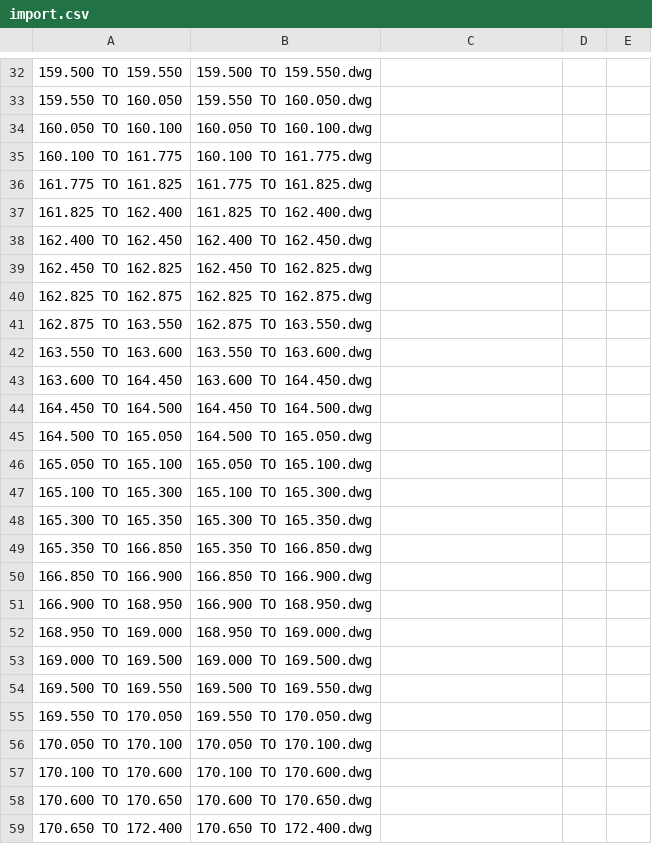
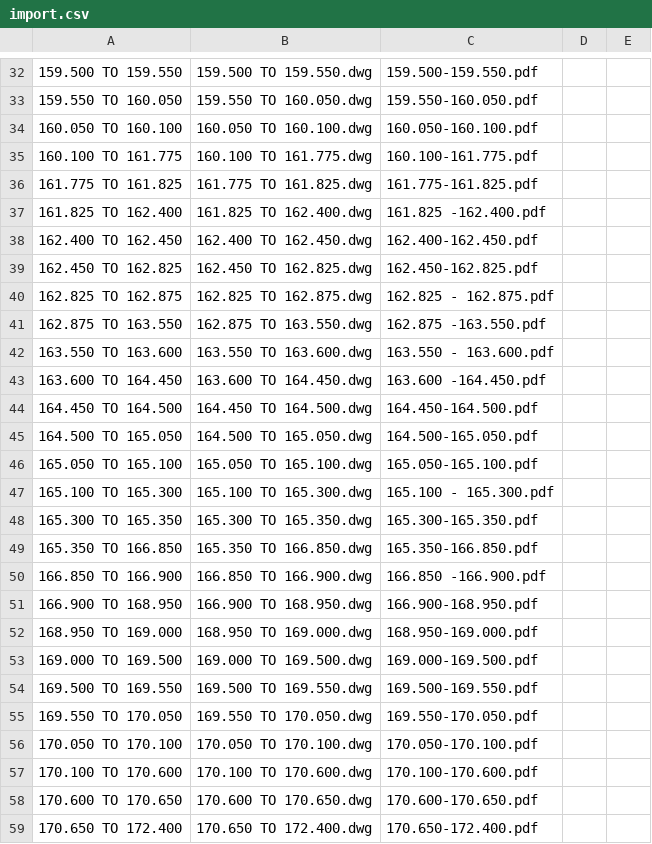
Before and after one commit to planetskht/HNSS-Phase-1, a CSV file: import.csv, drawn as a sheet; only a part is shown, gaps mark what is left out; the diff covers the shown part only; the diff names each change by its address in the sheet, - before the commit and + after, or states it on an @@ line.

```diff
--- a/import.csv
+++ b/import.csv
-C32: (empty)
+C32: 159.500-159.550.pdf
-C33: (empty)
+C33: 159.550-160.050.pdf
-C34: (empty)
+C34: 160.050-160.100.pdf
-C35: (empty)
+C35: 160.100-161.775.pdf
-C36: (empty)
+C36: 161.775-161.825.pdf
-C37: (empty)
+C37: 161.825 -162.400.pdf
-C38: (empty)
+C38: 162.400-162.450.pdf
-C39: (empty)
+C39: 162.450-162.825.pdf
-C40: (empty)
+C40: 162.825 - 162.875.pdf
-C41: (empty)
+C41: 162.875 -163.550.pdf
-C42: (empty)
+C42: 163.550 - 163.600.pdf
-C43: (empty)
+C43: 163.600 -164.450.pdf
-C44: (empty)
+C44: 164.450-164.500.pdf
-C45: (empty)
+C45: 164.500-165.050.pdf
-C46: (empty)
+C46: 165.050-165.100.pdf
-C47: (empty)
+C47: 165.100 - 165.300.pdf
-C48: (empty)
+C48: 165.300-165.350.pdf
-C49: (empty)
+C49: 165.350-166.850.pdf
-C50: (empty)
+C50: 166.850 -166.900.pdf
-C51: (empty)
+C51: 166.900-168.950.pdf
-C52: (empty)
+C52: 168.950-169.000.pdf
-C53: (empty)
+C53: 169.000-169.500.pdf
-C54: (empty)
+C54: 169.500-169.550.pdf
-C55: (empty)
+C55: 169.550-170.050.pdf
-C56: (empty)
+C56: 170.050-170.100.pdf
-C57: (empty)
+C57: 170.100-170.600.pdf
-C58: (empty)
+C58: 170.600-170.650.pdf
-C59: (empty)
+C59: 170.650-172.400.pdf
```
Also changed, not shown: 82 edited cells elsewhere in this file, 1 other file.
